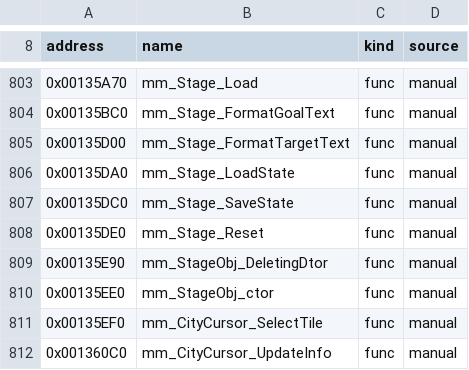
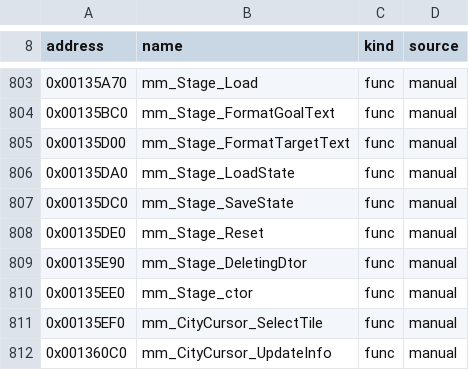
Before and after one commit to koaque/Metropolismania-PC, a CSV file: config/symbols.csv, drawn as a sheet; only a part is shown, gaps mark what is left out.

```diff
--- a/config/symbols.csv
+++ b/config/symbols.csv
@@ -808,4 +808,4 @@ address,name,kind,source
 0x00135DE0,mm_Stage_Reset,func,manual
-0x00135E90,mm_StageObj_DeletingDtor,func,manual
-0x00135EE0,mm_StageObj_ctor,func,manual
+0x00135E90,mm_Stage_DeletingDtor,func,manual
+0x00135EE0,mm_Stage_ctor,func,manual
 0x00135EF0,mm_CityCursor_SelectTile,func,manual
```
Also changed, not shown: config/port_status.csv, 22 other files.
